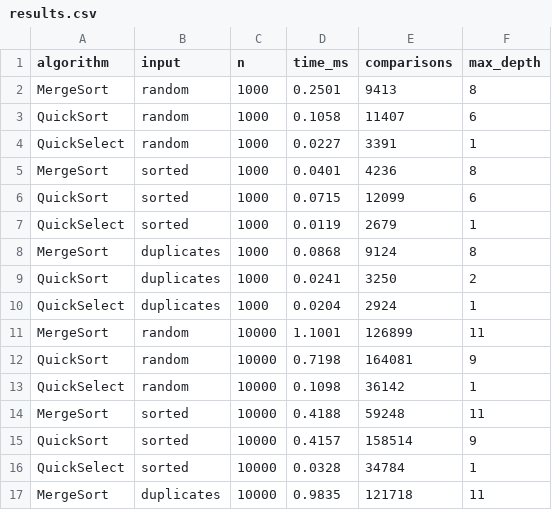
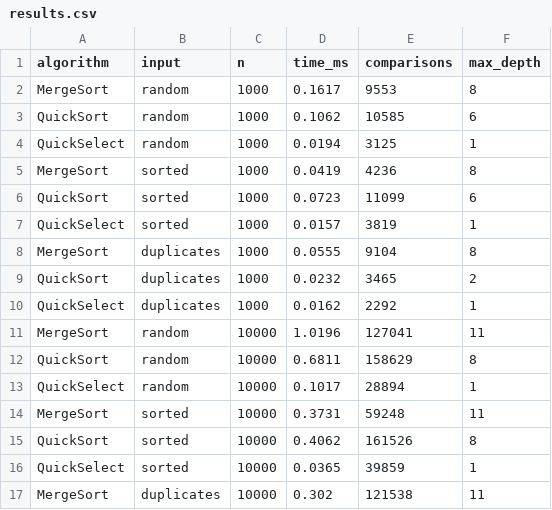
Before and after one commit to kusmangalievasanali/DAA_ASSIGNMENT_KUSMANGALIEV_ASANALI, a CSV file: results.csv, drawn as a sheet; only a part is shown; the diff covers the shown part only.

Commit message:
Update results.csv

```diff
--- a/results.csv
+++ b/results.csv
@@ -1,17 +1,17 @@
 algorithm,input,n,time_ms,comparisons,max_depth
-MergeSort,random,1000,0.2501,9413,8
-QuickSort,random,1000,0.1058,11407,6
-QuickSelect,random,1000,0.0227,3391,1
-MergeSort,sorted,1000,0.0401,4236,8
-QuickSort,sorted,1000,0.0715,12099,6
-QuickSelect,sorted,1000,0.0119,2679,1
-MergeSort,duplicates,1000,0.0868,9124,8
-QuickSort,duplicates,1000,0.0241,3250,2
-QuickSelect,duplicates,1000,0.0204,2924,1
-MergeSort,random,10000,1.1001,126899,11
-QuickSort,random,10000,0.7198,164081,9
-QuickSelect,random,10000,0.1098,36142,1
-MergeSort,sorted,10000,0.4188,59248,11
-QuickSort,sorted,10000,0.4157,158514,9
-QuickSelect,sorted,10000,0.0328,34784,1
-MergeSort,duplicates,10000,0.9835,121718,11
+MergeSort,random,1000,0.1617,9553,8
+QuickSort,random,1000,0.1062,10585,6
+QuickSelect,random,1000,0.0194,3125,1
+MergeSort,sorted,1000,0.0419,4236,8
+QuickSort,sorted,1000,0.0723,11099,6
+QuickSelect,sorted,1000,0.0157,3819,1
+MergeSort,duplicates,1000,0.0555,9104,8
+QuickSort,duplicates,1000,0.0232,3465,2
+QuickSelect,duplicates,1000,0.0162,2292,1
+MergeSort,random,10000,1.0196,127041,11
+QuickSort,random,10000,0.6811,158629,8
+QuickSelect,random,10000,0.1017,28894,1
+MergeSort,sorted,10000,0.3731,59248,11
+QuickSort,sorted,10000,0.4062,161526,8
+QuickSelect,sorted,10000,0.0365,39859,1
+MergeSort,duplicates,10000,0.302,121538,11
```
Also changed, not shown: 43 edited cells elsewhere in this file.
